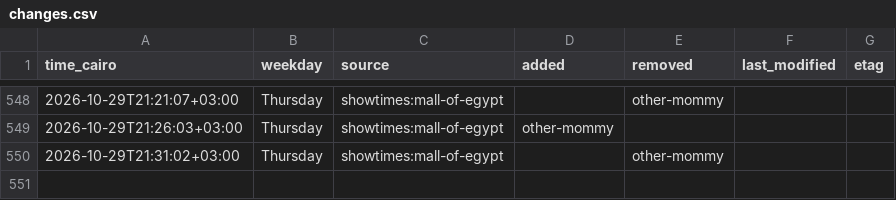
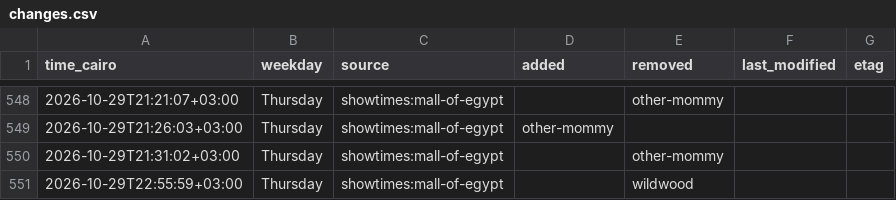
Before and after one commit to Hitari311/vox-watcher, a CSV file: vox_data/changes.csv, drawn as a sheet; only a part is shown, gaps mark what is left out; the diff names each change by its address in the sheet, - before the commit and + after, or states it on an @@ line.

```diff
--- a/vox_data/changes.csv
+++ b/vox_data/changes.csv
+row 551: 2026-10-29T22:55:59+03:00 | Thursday | showtimes:mall-of-egypt |  | wildwood
```
Also changed, not shown: 1 other file.
